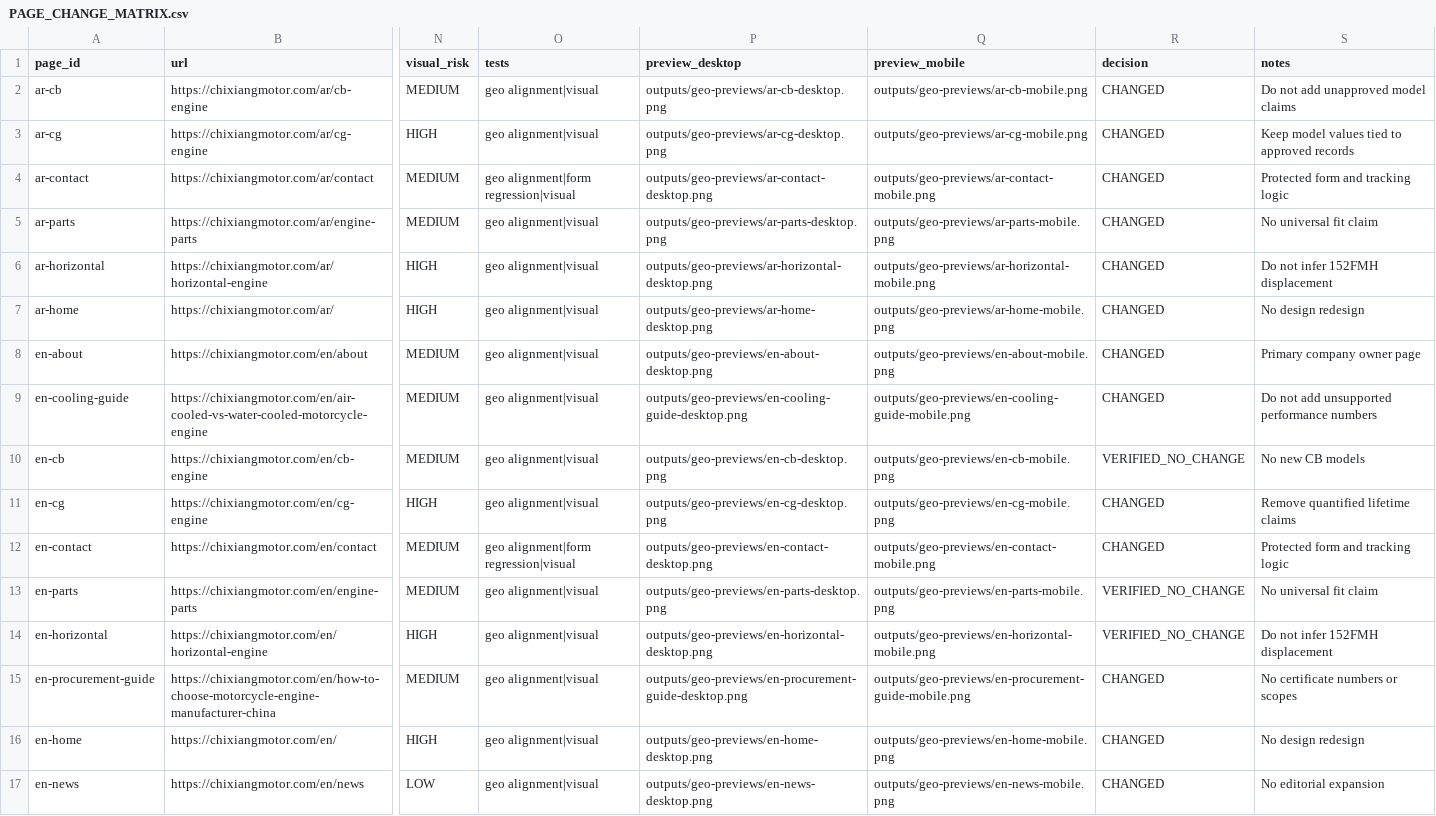
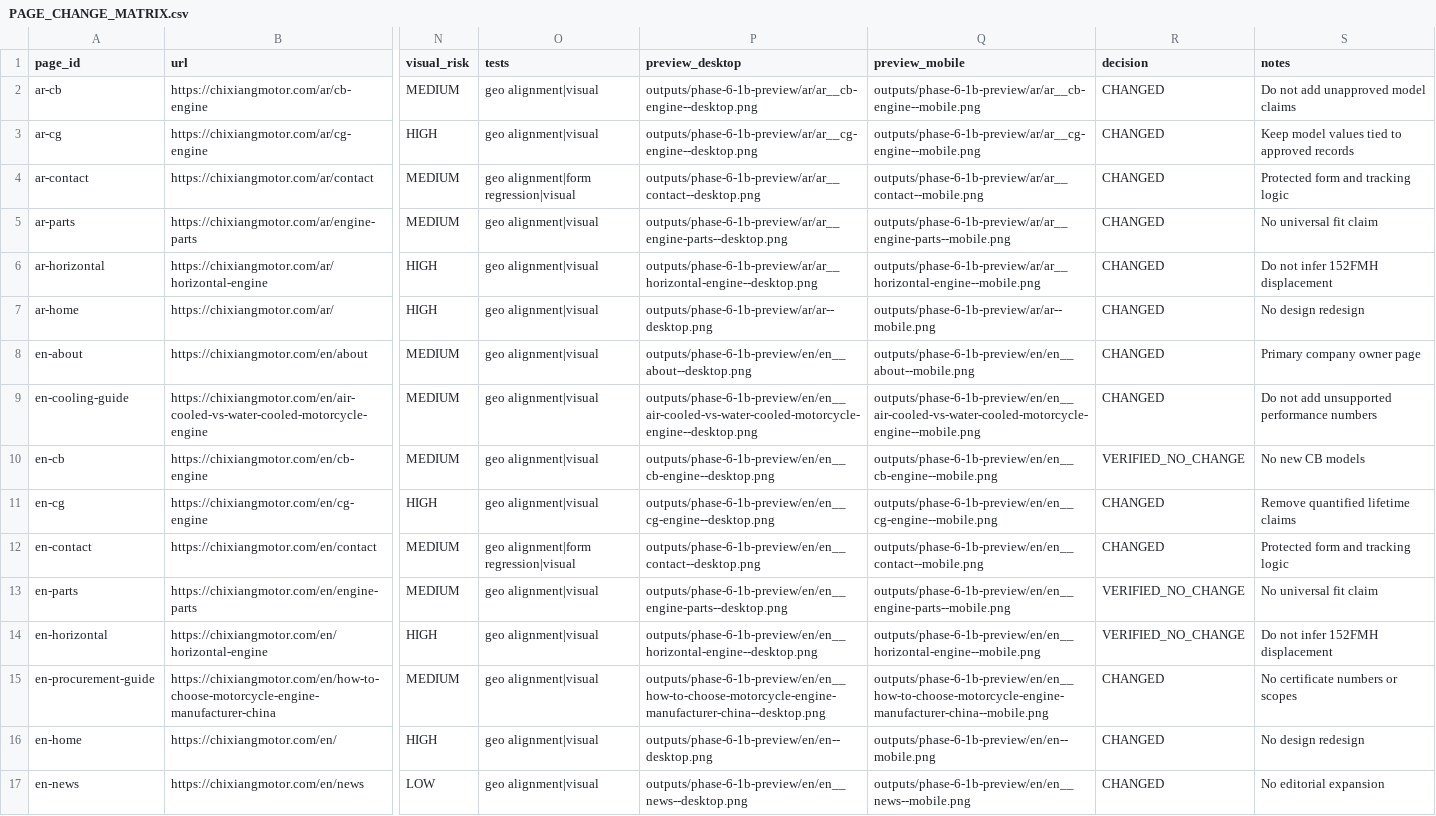
Before and after one commit to liumingyang-maker/chixiang-motor-website, a CSV file: docs/geo-entity/phase-6-1b/PAGE_CHANGE_MATRIX.csv, drawn as a sheet; only a part is shown, gaps mark what is left out; the diff covers the shown part only; the diff names each change by its address in the sheet, - before the commit and + after, or states it on an @@ line.

Commit message:
docs: link page matrix to final previews

```diff
--- a/docs/geo-entity/phase-6-1b/PAGE_CHANGE_MATRIX.csv
+++ b/docs/geo-entity/phase-6-1b/PAGE_CHANGE_MATRIX.csv
-P2 (preview_desktop): outputs/geo-previews/ar-cb-desktop.png
+P2 (preview_desktop): outputs/phase-6-1b-preview/ar/ar__cb-engine--desktop.png
-Q2 (preview_mobile): outputs/geo-previews/ar-cb-mobile.png
+Q2 (preview_mobile): outputs/phase-6-1b-preview/ar/ar__cb-engine--mobile.png
-P3 (preview_desktop): outputs/geo-previews/ar-cg-desktop.png
+P3 (preview_desktop): outputs/phase-6-1b-preview/ar/ar__cg-engine--desktop.png
-Q3 (preview_mobile): outputs/geo-previews/ar-cg-mobile.png
+Q3 (preview_mobile): outputs/phase-6-1b-preview/ar/ar__cg-engine--mobile.png
-P4 (preview_desktop): outputs/geo-previews/ar-contact-desktop.png
+P4 (preview_desktop): outputs/phase-6-1b-preview/ar/ar__contact--desktop.png
-Q4 (preview_mobile): outputs/geo-previews/ar-contact-mobile.png
+Q4 (preview_mobile): outputs/phase-6-1b-preview/ar/ar__contact--mobile.png
-P5 (preview_desktop): outputs/geo-previews/ar-parts-desktop.png
+P5 (preview_desktop): outputs/phase-6-1b-preview/ar/ar__engine-parts--desktop.png
-Q5 (preview_mobile): outputs/geo-previews/ar-parts-mobile.png
+Q5 (preview_mobile): outputs/phase-6-1b-preview/ar/ar__engine-parts--mobile.png
-P6 (preview_desktop): outputs/geo-previews/ar-horizontal-desktop.png
+P6 (preview_desktop): outputs/phase-6-1b-preview/ar/ar__horizontal-engine--desktop.png
-Q6 (preview_mobile): outputs/geo-previews/ar-horizontal-mobile.png
+Q6 (preview_mobile): outputs/phase-6-1b-preview/ar/ar__horizontal-engine--mobile.png
-P7 (preview_desktop): outputs/geo-previews/ar-home-desktop.png
+P7 (preview_desktop): outputs/phase-6-1b-preview/ar/ar--desktop.png
-Q7 (preview_mobile): outputs/geo-previews/ar-home-mobile.png
+Q7 (preview_mobile): outputs/phase-6-1b-preview/ar/ar--mobile.png
-P8 (preview_desktop): outputs/geo-previews/en-about-desktop.png
+P8 (preview_desktop): outputs/phase-6-1b-preview/en/en__about--desktop.png
-Q8 (preview_mobile): outputs/geo-previews/en-about-mobile.png
+Q8 (preview_mobile): outputs/phase-6-1b-preview/en/en__about--mobile.png
-P9 (preview_desktop): outputs/geo-previews/en-cooling-guide-desktop.png
+P9 (preview_desktop): outputs/phase-6-1b-preview/en/en__air-cooled-vs-water-cooled-motorcycle-engine--desktop.png
-Q9 (preview_mobile): outputs/geo-previews/en-cooling-guide-mobile.png
+Q9 (preview_mobile): outputs/phase-6-1b-preview/en/en__air-cooled-vs-water-cooled-motorcycle-engine--mobile.png
-P10 (preview_desktop): outputs/geo-previews/en-cb-desktop.png
+P10 (preview_desktop): outputs/phase-6-1b-preview/en/en__cb-engine--desktop.png
-Q10 (preview_mobile): outputs/geo-previews/en-cb-mobile.png
+Q10 (preview_mobile): outputs/phase-6-1b-preview/en/en__cb-engine--mobile.png
-P11 (preview_desktop): outputs/geo-previews/en-cg-desktop.png
+P11 (preview_desktop): outputs/phase-6-1b-preview/en/en__cg-engine--desktop.png
-Q11 (preview_mobile): outputs/geo-previews/en-cg-mobile.png
+Q11 (preview_mobile): outputs/phase-6-1b-preview/en/en__cg-engine--mobile.png
-P12 (preview_desktop): outputs/geo-previews/en-contact-desktop.png
+P12 (preview_desktop): outputs/phase-6-1b-preview/en/en__contact--desktop.png
-Q12 (preview_mobile): outputs/geo-previews/en-contact-mobile.png
+Q12 (preview_mobile): outputs/phase-6-1b-preview/en/en__contact--mobile.png
-P13 (preview_desktop): outputs/geo-previews/en-parts-desktop.png
+P13 (preview_desktop): outputs/phase-6-1b-preview/en/en__engine-parts--desktop.png
-Q13 (preview_mobile): outputs/geo-previews/en-parts-mobile.png
+Q13 (preview_mobile): outputs/phase-6-1b-preview/en/en__engine-parts--mobile.png
-P14 (preview_desktop): outputs/geo-previews/en-horizontal-desktop.png
+P14 (preview_desktop): outputs/phase-6-1b-preview/en/en__horizontal-engine--desktop.png
-Q14 (preview_mobile): outputs/geo-previews/en-horizontal-mobile.png
+Q14 (preview_mobile): outputs/phase-6-1b-preview/en/en__horizontal-engine--mobile.png
-P15 (preview_desktop): outputs/geo-previews/en-procurement-guide-desktop.png
+P15 (preview_desktop): outputs/phase-6-1b-preview/en/en__how-to-choose-motorcycle-engine-manufacturer-china--desktop.png
-Q15 (preview_mobile): outputs/geo-previews/en-procurement-guide-mobile.png
+Q15 (preview_mobile): outputs/phase-6-1b-preview/en/en__how-to-choose-motorcycle-engine-manufacturer-china--mobile.png
-P16 (preview_desktop): outputs/geo-previews/en-home-desktop.png
+P16 (preview_desktop): outputs/phase-6-1b-preview/en/en--desktop.png
-Q16 (preview_mobile): outputs/geo-previews/en-home-mobile.png
+Q16 (preview_mobile): outputs/phase-6-1b-preview/en/en--mobile.png
-P17 (preview_desktop): outputs/geo-previews/en-news-desktop.png
+P17 (preview_desktop): outputs/phase-6-1b-preview/en/en__news--desktop.png
-Q17 (preview_mobile): outputs/geo-previews/en-news-mobile.png
+Q17 (preview_mobile): outputs/phase-6-1b-preview/en/en__news--mobile.png
```
Also changed, not shown: 70 edited cells elsewhere in this file, 1 other file.
